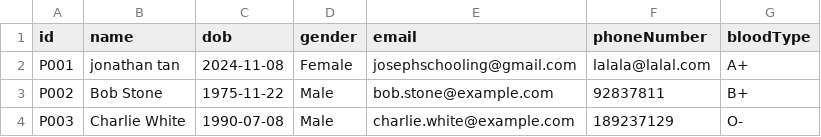
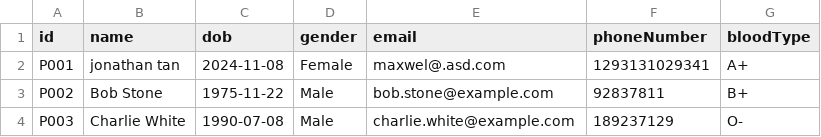
Before and after one commit to maxwellau2/OOP-Project-V2, a CSV file: src/Data/Patient_List.csv, drawn as a sheet.

```diff
--- a/src/Data/Patient_List.csv
+++ b/src/Data/Patient_List.csv
@@ -1,3 +1,3 @@
 id,name,dob,gender,email,phoneNumber,bloodType
-P001,jonathan tan,2024-11-08,Female,josephschooling@gmail.com,lalala@lalal.com,A+
+P001,jonathan tan,2024-11-08,Female,maxwel@.asd.com,1293131029341,A+
 P002,Bob Stone,1975-11-22,Male,bob.stone@example.com,92837811,B+
```
Also changed, not shown: src/Data/User_List.csv, 34 other files.
